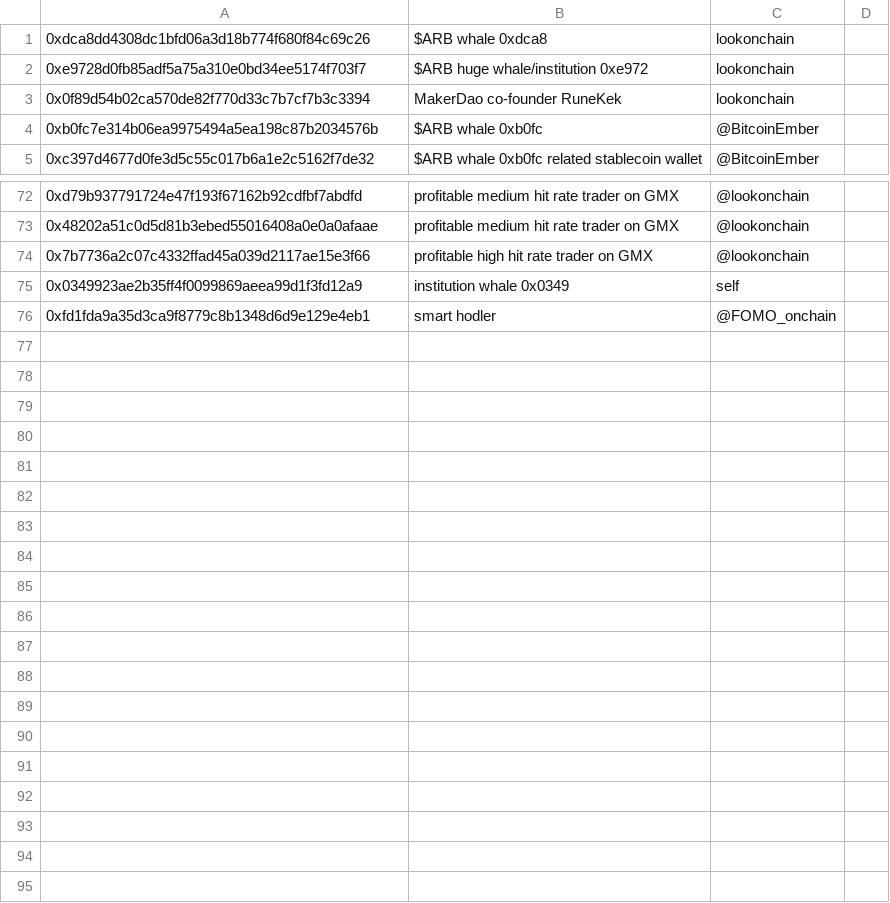
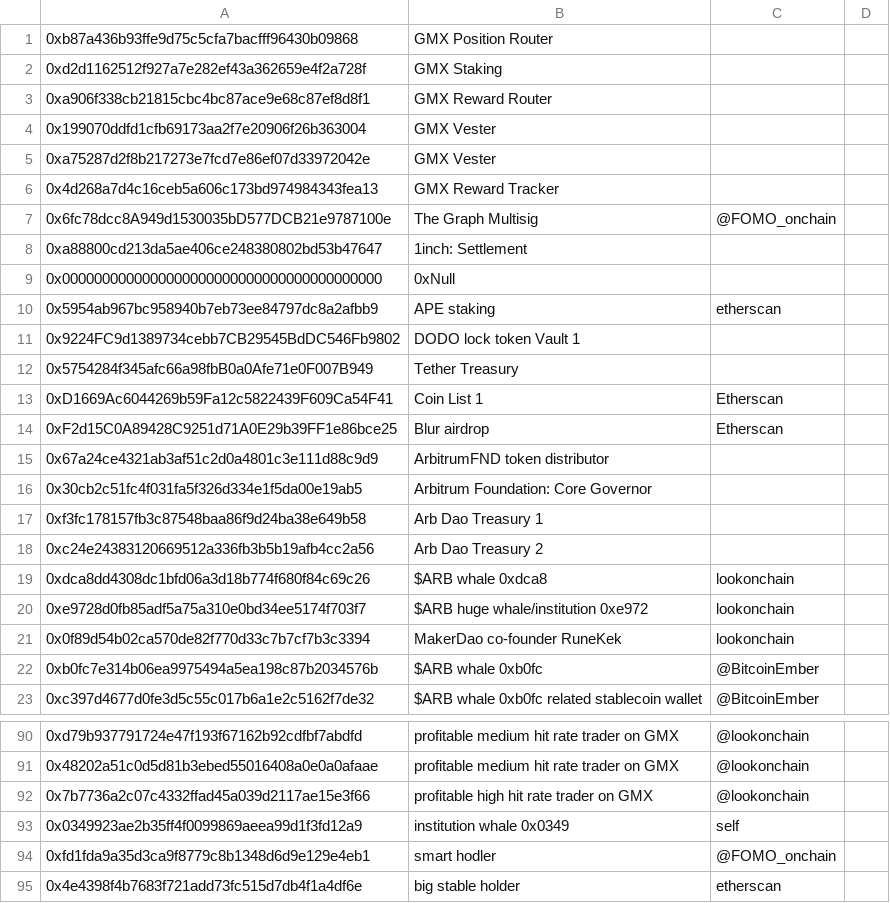
Before and after one commit to huangkuan/whalewatch, a CSV file: labelscsv/watched.csv, drawn as a sheet; only a part is shown, gaps mark what is left out; the diff names each change by its address in the sheet, - before the commit and + after, or states it on an @@ line.

```diff
--- a/labelscsv/watched.csv
+++ b/labelscsv/watched.csv
+row 1: 0xb87a436b93ffe9d75c5cfa7bacfff96430b09868 | GMX Position Router
+row 2: 0xd2d1162512f927a7e282ef43a362659e4f2a728f | GMX Staking
+row 3: 0xa906f338cb21815cbc4bc87ace9e68c87ef8d8f1 | GMX Reward Router
+row 4: 0x199070ddfd1cfb69173aa2f7e20906f26b363004 | GMX Vester
+row 5: 0xa75287d2f8b217273e7fcd7e86ef07d33972042e | GMX Vester
+row 6: 0x4d268a7d4c16ceb5a606c173bd974984343fea13 | GMX Reward Tracker
+row 7: 0x6fc78dcc8A949d1530035bD577DCB21e9787100e | The Graph Multisig | @FOMO_onchain
+row 8: 0xa88800cd213da5ae406ce248380802bd53b47647 | 1inch: Settlement
+row 9: 0x0000000000000000000000000000000000000000 | 0xNull
+row 10: 0x5954ab967bc958940b7eb73ee84797dc8a2afbb9 | APE staking | etherscan
+row 11: 0x9224FC9d1389734cebb7CB29545BdDC546Fb9802 | DODO lock token Vault 1
+row 12: 0x5754284f345afc66a98fbB0a0Afe71e0F007B949 | Tether Treasury
+row 13: 0xD1669Ac6044269b59Fa12c5822439F609Ca54F41 | Coin List 1 | Etherscan
+row 14: 0xF2d15C0A89428C9251d71A0E29b39FF1e86bce25 | Blur airdrop | Etherscan
+row 15: 0x67a24ce4321ab3af51c2d0a4801c3e111d88c9d9 | ArbitrumFND token distributor
+row 16: 0x30cb2c51fc4f031fa5f326d334e1f5da00e19ab5 | Arbitrum Foundation: Core Governor
+row 17: 0xf3fc178157fb3c87548baa86f9d24ba38e649b58 | Arb Dao Treasury 1
+row 18: 0xc24e24383120669512a336fb3b5b19afb4cc2a56 | Arb Dao Treasury 2
+row 95: 0x4e4398f4b7683f721add73fc515d7db4f1a4df6e | big stable holder | etherscan
```
Also changed, not shown: labelscsv/uniswap_eth.csv, test.csv, 7 other files.
